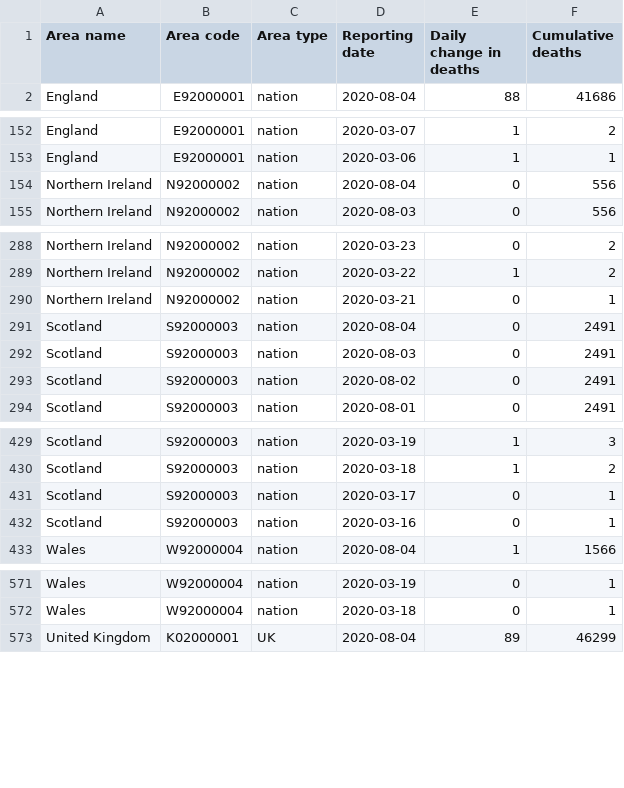
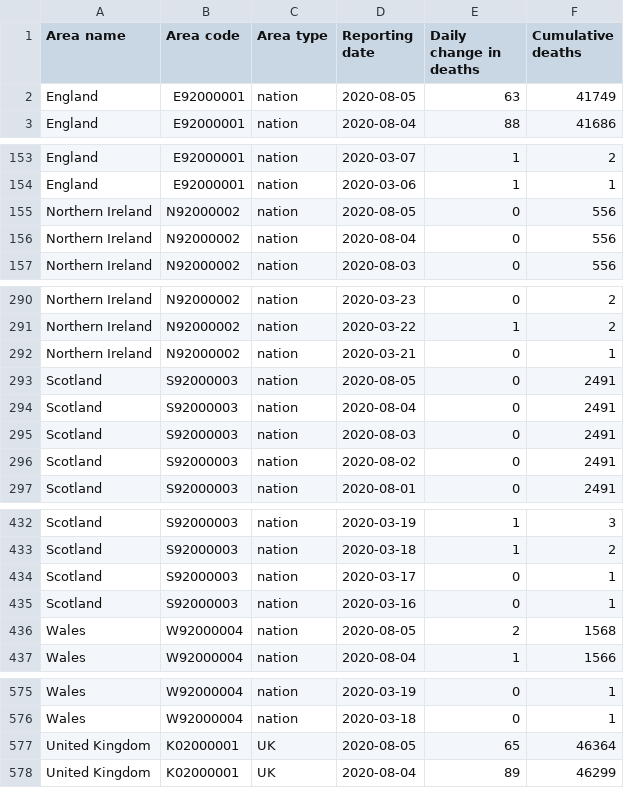
Before and after one commit to maxeyre/COVID-19, a CSV file: data_scraper/data/original/coronavirus-deaths.csv, drawn as a sheet; only a part is shown, gaps mark what is left out; the diff names each change by its address in the sheet, - before the commit and + after, or states it on an @@ line.

Commit message:
“scrape”

```diff
--- a/data_scraper/data/original/coronavirus-deaths.csv
+++ b/data_scraper/data/original/coronavirus-deaths.csv
+row 2: England | E92000001 | nation | 2020-08-05 | 63 | 41749
+row 155: Northern Ireland | N92000002 | nation | 2020-08-05 | 0 | 556
+row 293: Scotland | S92000003 | nation | 2020-08-05 | 0 | 2491
+row 436: Wales | W92000004 | nation | 2020-08-05 | 2 | 1568
+row 577: United Kingdom | K02000001 | UK | 2020-08-05 | 65 | 46364
```
Also changed, not shown: data_scraper/data/processed/UK.csv, 3 other files.
